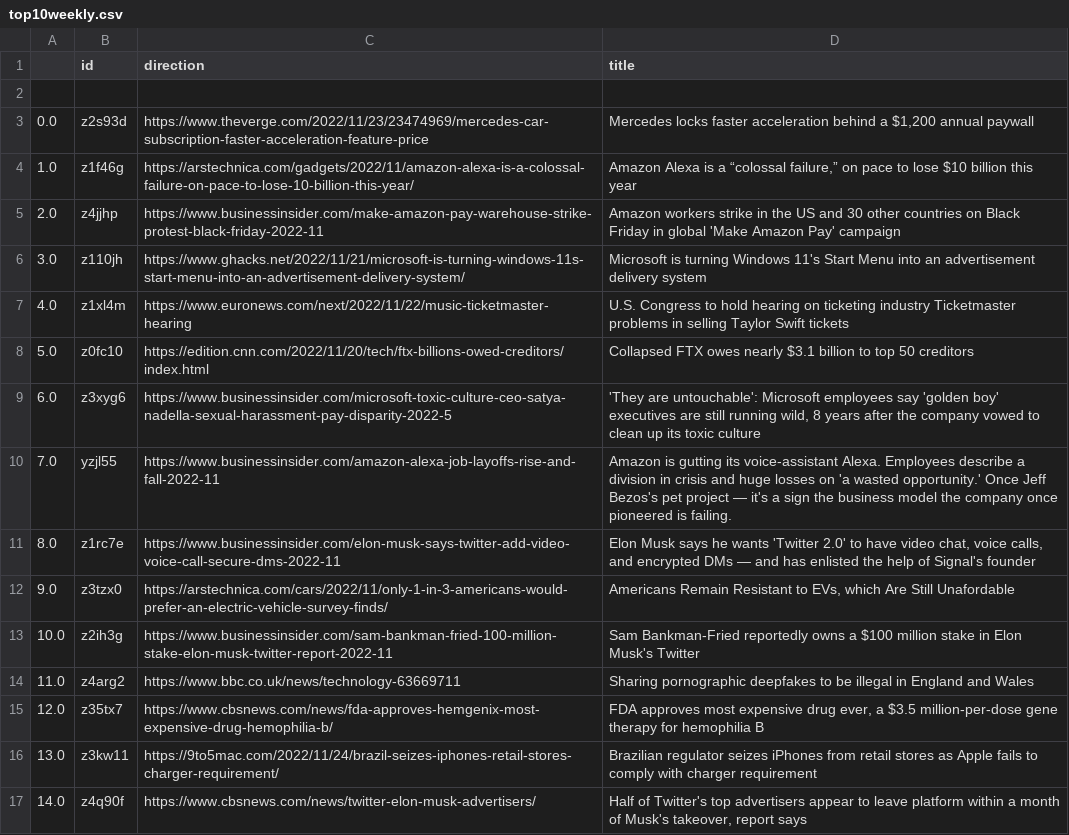
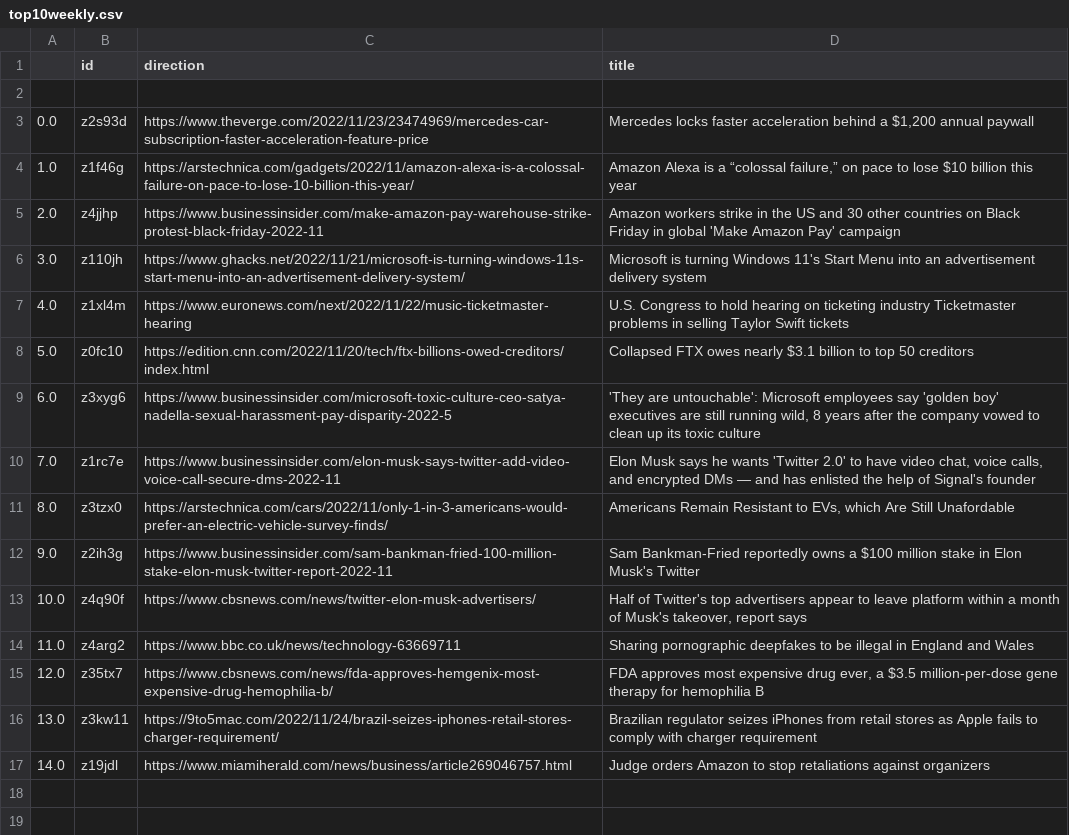
Before and after one commit to jesusyanez/Techline, a CSV file: top10weekly.csv, drawn as a sheet.

Commit message:
latest update

```diff
--- a/top10weekly.csv
+++ b/top10weekly.csv
@@ -9,6 +9,6 @@
 6.0,z3xyg6,https://www.businessinsider.com/microsoft-toxic-culture-ceo-satya-nadella-sexual-harassment-pay-disparity-2022-5,"'They are untouchable': Microsoft employees say 'golden boy' executives are still running wild, 8 years after the company vowed to clean up its toxic culture"
-7.0,yzjl55,https://www.businessinsider.com/amazon-alexa-job-layoffs-rise-and-fall-2022-11,Amazon is gutting its voice-assistant Alexa. Employees describe a division in crisis and huge losses on 'a wasted opportunity.' Once Jeff Bezos's pet project — it's a sign the business model the company once pioneered is failing.
-8.0,z1rc7e,https://www.businessinsider.com/elon-musk-says-twitter-add-video-voice-call-secure-dms-2022-11,"Elon Musk says he wants 'Twitter 2.0' to have video chat, voice calls, and encrypted DMs — and has enlisted the help of Signal's founder"
-9.0,z3tzx0,https://arstechnica.com/cars/2022/11/only-1-in-3-americans-would-prefer-an-electric-vehicle-survey-finds/,"Americans Remain Resistant to EVs, which Are Still Unafordable"
-10.0,z2ih3g,https://www.businessinsider.com/sam-bankman-fried-100-million-stake-elon-musk-twitter-report-2022-11,Sam Bankman-Fried reportedly owns a $100 million stake in Elon Musk's Twitter
+7.0,z1rc7e,https://www.businessinsider.com/elon-musk-says-twitter-add-video-voice-call-secure-dms-2022-11,"Elon Musk says he wants 'Twitter 2.0' to have video chat, voice calls, and encrypted DMs — and has enlisted the help of Signal's founder"
+8.0,z3tzx0,https://arstechnica.com/cars/2022/11/only-1-in-3-americans-would-prefer-an-electric-vehicle-survey-finds/,"Americans Remain Resistant to EVs, which Are Still Unafordable"
+9.0,z2ih3g,https://www.businessinsider.com/sam-bankman-fried-100-million-stake-elon-musk-twitter-report-2022-11,Sam Bankman-Fried reportedly owns a $100 million stake in Elon Musk's Twitter
+10.0,z4q90f,https://www.cbsnews.com/news/twitter-elon-musk-advertisers/,"Half of Twitter's top advertisers appear to leave platform within a month of Musk's takeover, report says"
 11.0,z4arg2,https://www.bbc.co.uk/news/technology-63669711,Sharing pornographic deepfakes to be illegal in England and Wales
@@ -16,2 +16,2 @@
 13.0,z3kw11,https://9to5mac.com/2022/11/24/brazil-seizes-iphones-retail-stores-charger-requirement/,Brazilian regulator seizes iPhones from retail stores as Apple fails to comply with charger requirement
-14.0,z4q90f,https://www.cbsnews.com/news/twitter-elon-musk-advertisers/,"Half of Twitter's top advertisers appear to leave platform within a month of Musk's takeover, report says"
+14.0,z19jdl,https://www.miamiherald.com/news/business/article269046757.html,Judge orders Amazon to stop retaliations against organizers
```
